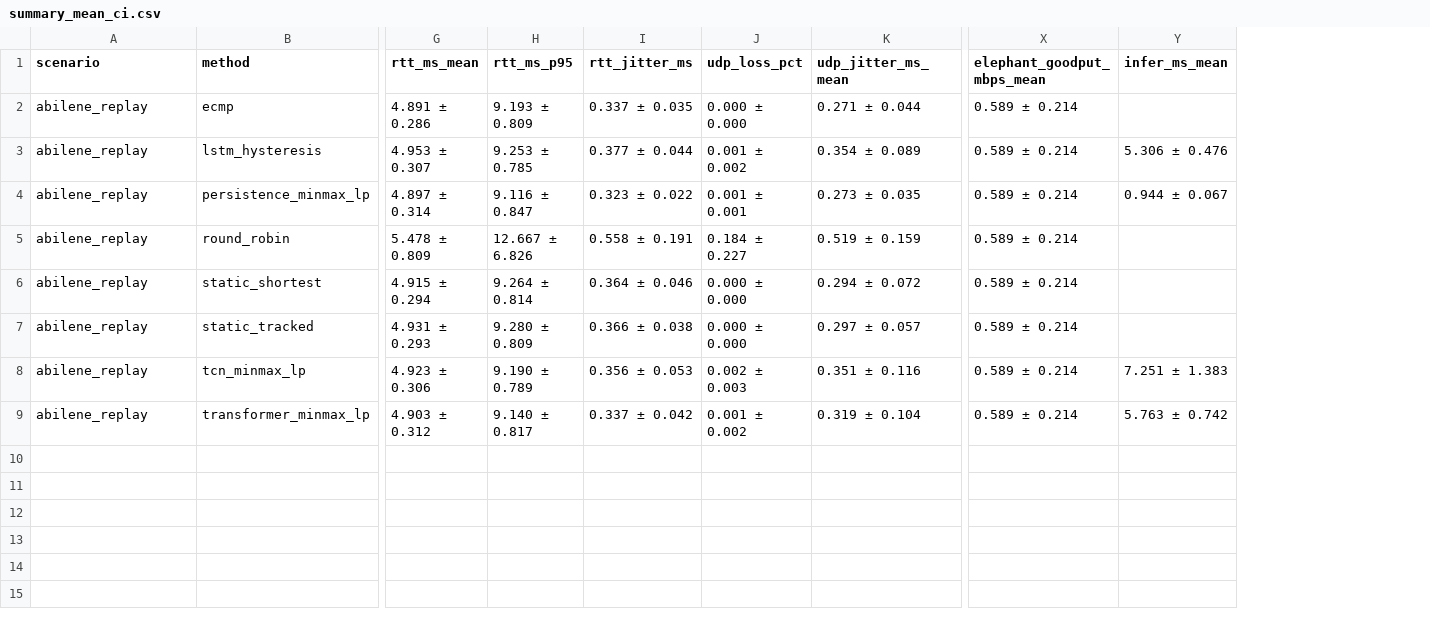
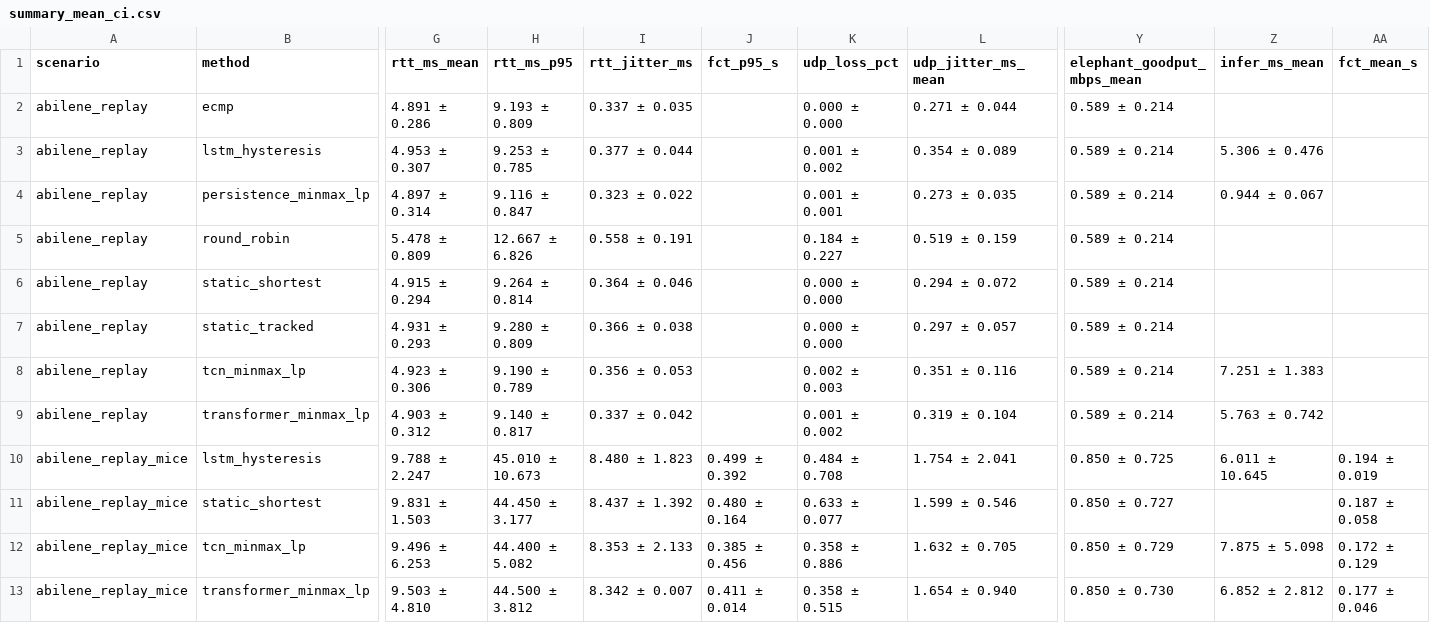
Before and after one commit to albymariam/AI-Based-Traffic-Analysis-and-Load-Balancing-Across-SDN-Clusters, a CSV file: AI-Based-Traffic-Analysis/results/tables/summary_mean_ci.csv, drawn as a sheet; only a part is shown, gaps mark what is left out; rows hold the shown columns only; the diff names each change by its address in the sheet, - before the commit and + after, or states it on an @@ line.

Commit message:
FCT scenario: 2-seed results (static, LSTM, Transformer, TCN)

```diff
--- a/AI-Based-Traffic-Analysis/results/tables/summary_mean_ci.csv
+++ b/AI-Based-Traffic-Analysis/results/tables/summary_mean_ci.csv
+column J (fct_p95_s), empty
+column AA (fct_mean_s), empty
+row 10: abilene_replay_mice | lstm_hysteresis | 9.788 ± 2.247 | 45.010 ± 10.673 | 8.480 ± 1.823 | 0.499 ± 0.392 | 0.484 ± 0.708 | 1.754 ± 2.041 | 0.850 ± 0.725 | 6.011 ± 10.645 | 0.194 ± 0.019
+row 11: abilene_replay_mice | static_shortest | 9.831 ± 1.503 | 44.450 ± 3.177 | 8.437 ± 1.392 | 0.480 ± 0.164 | 0.633 ± 0.077 | 1.599 ± 0.546 | 0.850 ± 0.727 |  | 0.187 ± 0.058
+row 12: abilene_replay_mice | tcn_minmax_lp | 9.496 ± 6.253 | 44.400 ± 5.082 | 8.353 ± 2.133 | 0.385 ± 0.456 | 0.358 ± 0.886 | 1.632 ± 0.705 | 0.850 ± 0.729 | 7.875 ± 5.098 | 0.172 ± 0.129
+row 13: abilene_replay_mice | transformer_minmax_lp | 9.503 ± 4.810 | 44.500 ± 3.812 | 8.342 ± 0.007 | 0.411 ± 0.014 | 0.358 ± 0.515 | 1.654 ± 0.940 | 0.850 ± 0.730 | 6.852 ± 2.812 | 0.177 ± 0.046
```
